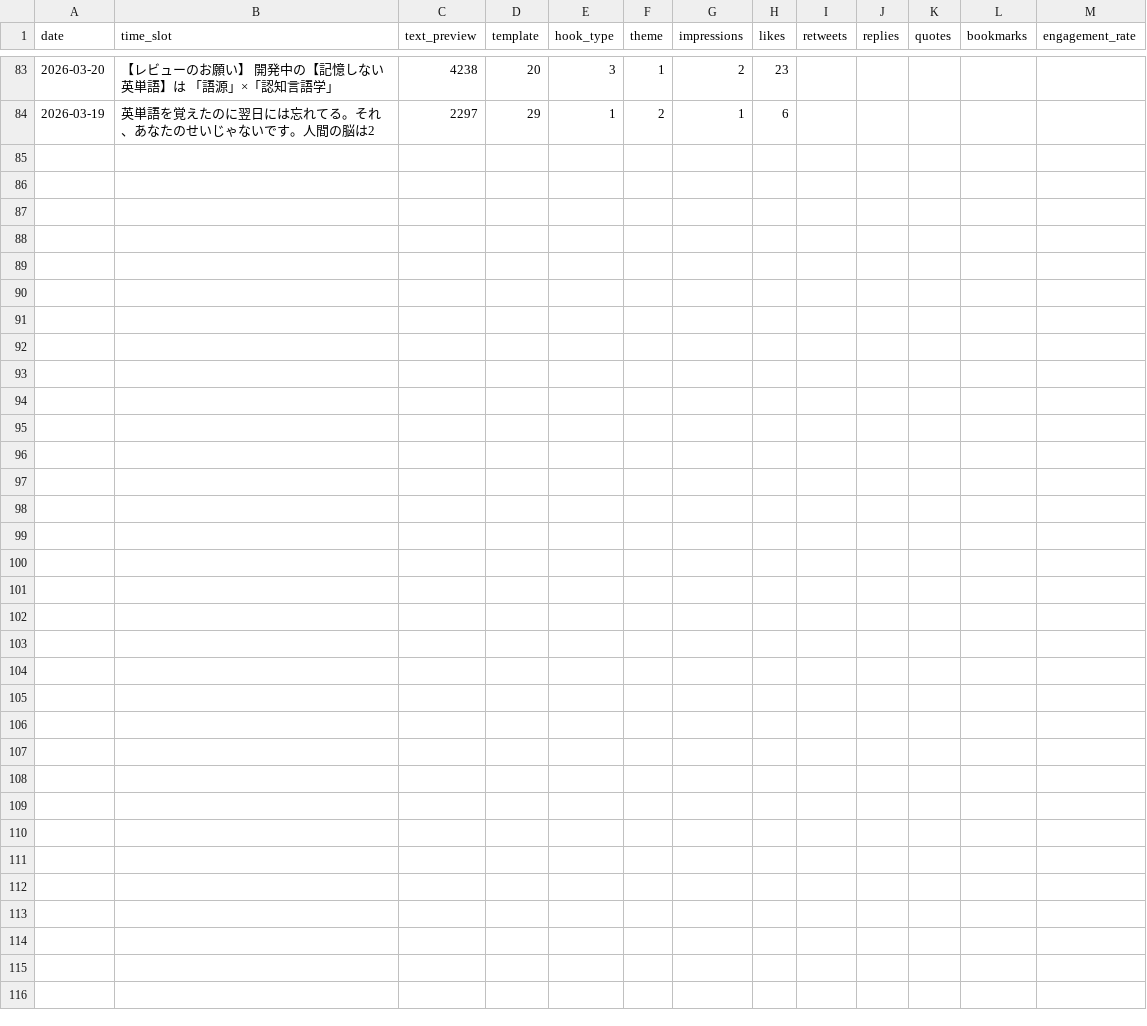
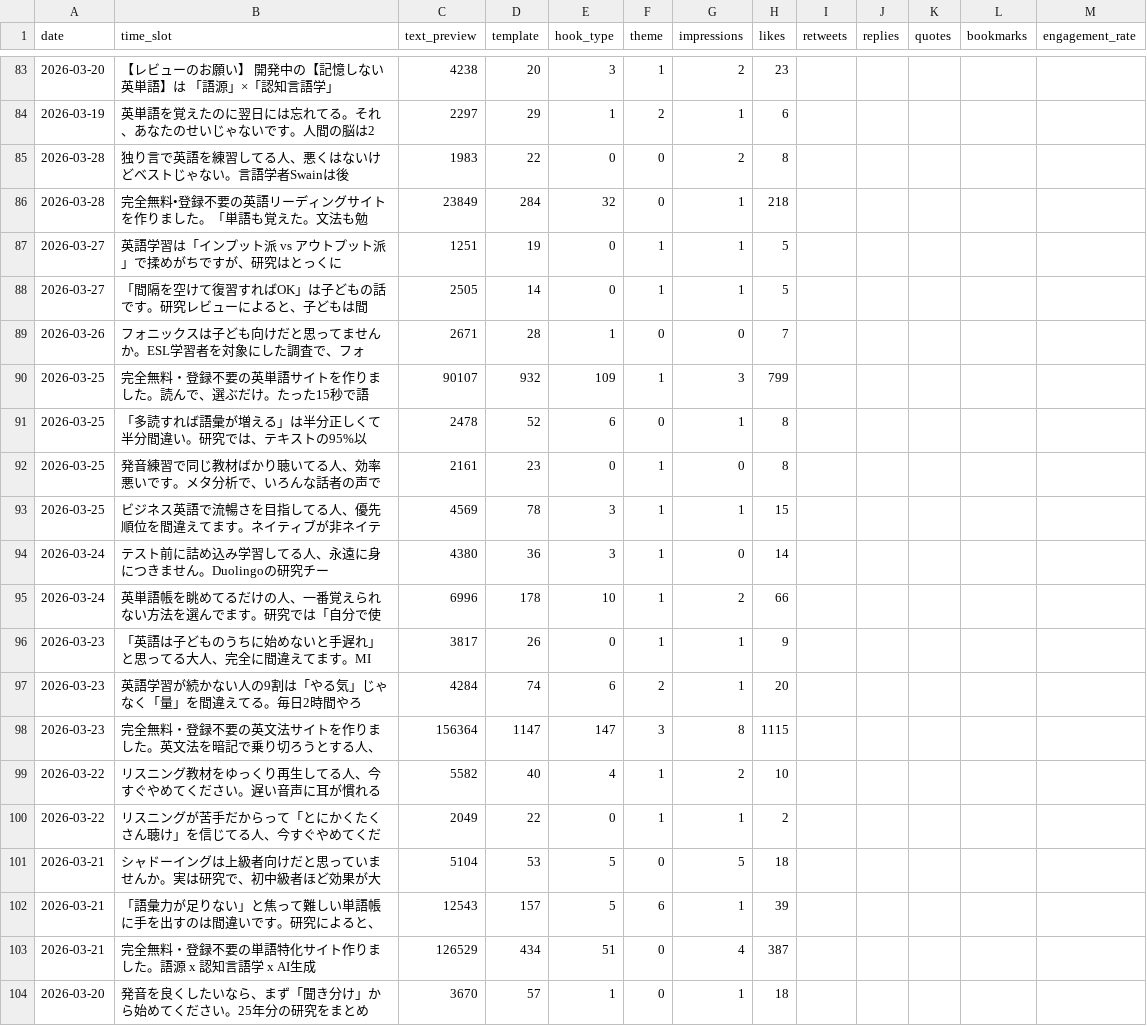
Before and after one commit to IchiShio/ai-company, a CSV file: x-knowledge/posts/ichi-eigo-log.csv, drawn as a sheet; only a part is shown, gaps mark what is left out; rows hold the shown columns only; the diff names each change by its address in the sheet, - before the commit and + after, or states it on an @@ line.

```diff
--- a/x-knowledge/posts/ichi-eigo-log.csv
+++ b/x-knowledge/posts/ichi-eigo-log.csv
+row 85: 2026-03-28 | 独り言で英語を練習してる人、悪くはないけどベストじゃない。言語学者Swainは後 | 1983 | 22 | 0 | 0 | 2 | 8
+row 86: 2026-03-28 | 完全無料•登録不要の英語リーディングサイトを作りました。「単語も覚えた。文法も勉 | 23849 | 284 | 32 | 0 | 1 | 218
+row 87: 2026-03-27 | 英語学習は「インプット派 vs アウトプット派」で揉めがちですが、研究はとっくに | 1251 | 19 | 0 | 1 | 1 | 5
+row 88: 2026-03-27 | 「間隔を空けて復習すればOK」は子どもの話です。研究レビューによると、子どもは間 | 2505 | 14 | 0 | 1 | 1 | 5
+row 89: 2026-03-26 | フォニックスは子ども向けだと思ってませんか。ESL学習者を対象にした調査で、フォ | 2671 | 28 | 1 | 0 | 0 | 7
+row 90: 2026-03-25 | 完全無料・登録不要の英単語サイトを作りました。読んで、選ぶだけ。たった15秒で語 | 90107 | 932 | 109 | 1 | 3 | 799
+row 91: 2026-03-25 | 「多読すれば語彙が増える」は半分正しくて半分間違い。研究では、テキストの95%以 | 2478 | 52 | 6 | 0 | 1 | 8
+row 92: 2026-03-25 | 発音練習で同じ教材ばかり聴いてる人、効率悪いです。メタ分析で、いろんな話者の声で | 2161 | 23 | 0 | 1 | 0 | 8
+row 93: 2026-03-25 | ビジネス英語で流暢さを目指してる人、優先順位を間違えてます。ネイティブが非ネイテ | 4569 | 78 | 3 | 1 | 1 | 15
+row 94: 2026-03-24 | テスト前に詰め込み学習してる人、永遠に身につきません。Duolingoの研究チー | 4380 | 36 | 3 | 1 | 0 | 14
+row 95: 2026-03-24 | 英単語帳を眺めてるだけの人、一番覚えられない方法を選んでます。研究では「自分で使 | 6996 | 178 | 10 | 1 | 2 | 66
+row 96: 2026-03-23 | 「英語は子どものうちに始めないと手遅れ」と思ってる大人、完全に間違えてます。MI | 3817 | 26 | 0 | 1 | 1 | 9
+row 97: 2026-03-23 | 英語学習が続かない人の9割は「やる気」じゃなく「量」を間違えてる。毎日2時間やろ | 4284 | 74 | 6 | 2 | 1 | 20
+row 98: 2026-03-23 | 完全無料・登録不要の英文法サイトを作りました。英文法を暗記で乗り切ろうとする人、 | 156364 | 1147 | 147 | 3 | 8 | 1115
+row 99: 2026-03-22 | リスニング教材をゆっくり再生してる人、今すぐやめてください。遅い音声に耳が慣れる | 5582 | 40 | 4 | 1 | 2 | 10
+row 100: 2026-03-22 | リスニングが苦手だからって「とにかくたくさん聴け」を信じてる人、今すぐやめてくだ | 2049 | 22 | 0 | 1 | 1 | 2
+row 101: 2026-03-21 | シャドーイングは上級者向けだと思っていませんか。実は研究で、初中級者ほど効果が大 | 5104 | 53 | 5 | 0 | 5 | 18
+row 102: 2026-03-21 | 「語彙力が足りない」と焦って難しい単語帳に手を出すのは間違いです。研究によると、 | 12543 | 157 | 5 | 6 | 1 | 39
+row 103: 2026-03-21 | 完全無料・登録不要の単語特化サイト作りました。語源 x 認知言語学 x AI生成 | 126529 | 434 | 51 | 0 | 4 | 387
+row 104: 2026-03-20 | 発音を良くしたいなら、まず「聞き分け」から始めてください。25年分の研究をまとめ | 3670 | 57 | 1 | 0 | 1 | 18
```
